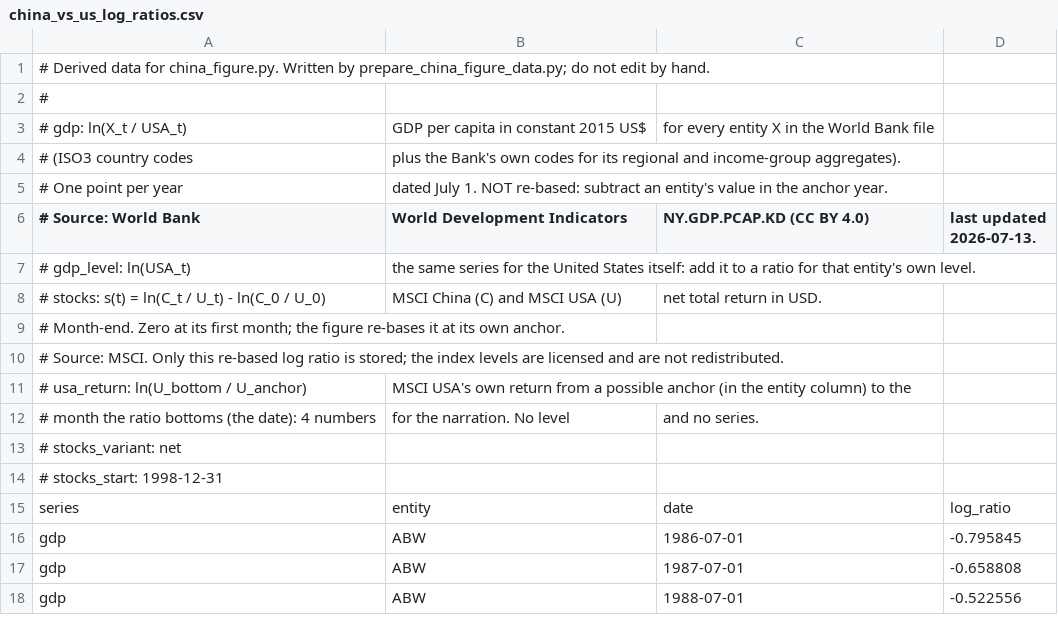
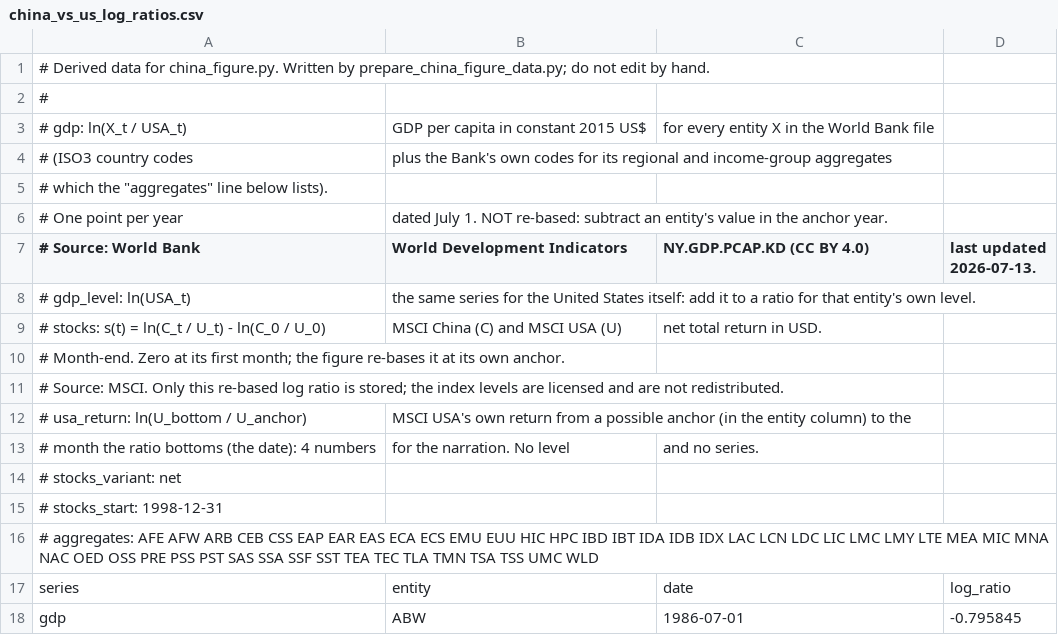
Before and after one commit to jordanmckittrick/jordanmckittrick.github.io, a CSV file: posts/you-cant-bet-on-china/china_vs_us_log_ratios.csv, drawn as a sheet; only a part is shown; the shorter side is filled out with more unchanged rows.

Commit message:
8th version of the china figure.

```diff
--- a/posts/you-cant-bet-on-china/china_vs_us_log_ratios.csv
+++ b/posts/you-cant-bet-on-china/china_vs_us_log_ratios.csv
@@ -3,3 +3,4 @@
 # gdp:    ln(X_t / USA_t), GDP per capita in constant 2015 US$, for every entity X in the World Bank file
-#         (ISO3 country codes, plus the Bank's own codes for its regional and income-group aggregates).
+#         (ISO3 country codes, plus the Bank's own codes for its regional and income-group aggregates,
+#         which the "aggregates" line below lists).
 #         One point per year, dated July 1. NOT re-based: subtract an entity's value in the anchor year.
@@ -14,2 +15,3 @@
 # stocks_start: 1998-12-31
+# aggregates: AFE AFW ARB CEB CSS EAP EAR EAS ECA ECS EMU EUU HIC HPC IBD IBT IDA IDB IDX LAC LCN LDC LIC LMC LMY LTE MEA MIC MNA NAC OED OSS PRE PSS PST SAS SSA SSF SST TEA TEC TLA TMN TSA TSS UMC WLD
 series,entity,date,log_ratio
```
Also changed, not shown: 2 other files.
